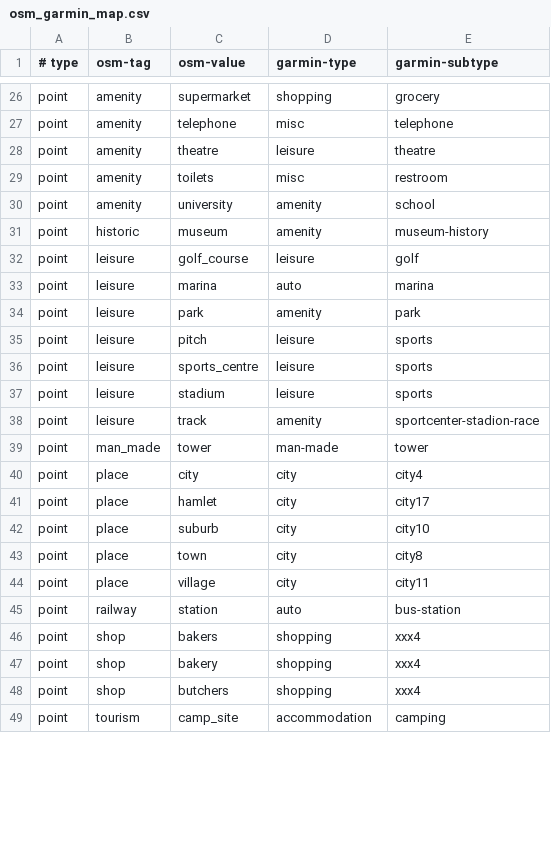
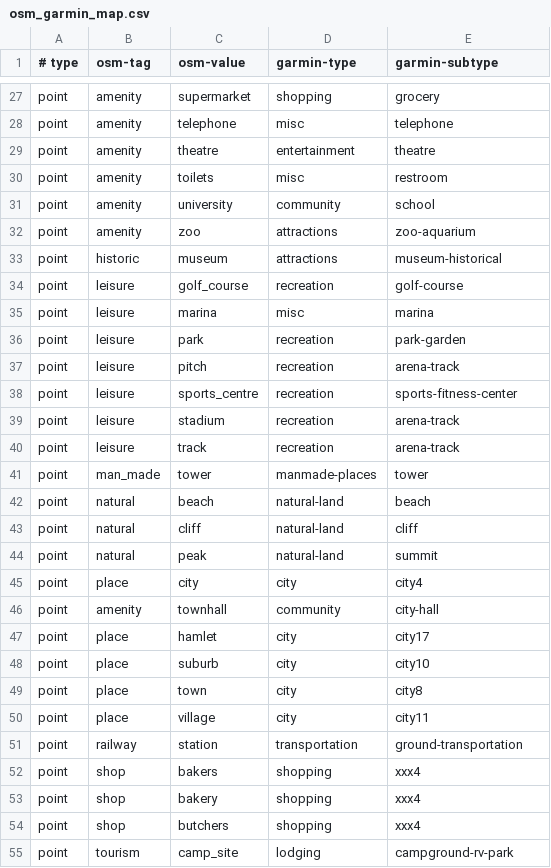
Before and after one commit to burto/mkgmap, a CSV file: resources/osm_garmin_map.csv, drawn as a sheet; only a part is shown, gaps mark what is left out; the diff covers the shown part only.

```diff
--- a/resources/osm_garmin_map.csv
+++ b/resources/osm_garmin_map.csv
@@ -27,15 +28,20 @@ point|amenity|supermarket|shopping|grocery
 point|amenity|telephone|misc|telephone
-point|amenity|theatre|leisure|theatre
+point|amenity|theatre|entertainment|theatre
 point|amenity|toilets|misc|restroom
-point|amenity|university|amenity|school
-point|historic|museum|amenity|museum-history
-point|leisure|golf_course|leisure|golf
-point|leisure|marina|auto|marina
-point|leisure|park|amenity|park
-point|leisure|pitch|leisure|sports
-point|leisure|sports_centre|leisure|sports
-point|leisure|stadium|leisure|sports
-point|leisure|track|amenity|sportcenter-stadion-race
-point|man_made|tower|man-made|tower
+point|amenity|university|community|school
+point|amenity|zoo|attractions|zoo-aquarium
+point|historic|museum|attractions|museum-historical
+point|leisure|golf_course|recreation|golf-course
+point|leisure|marina|misc|marina
+point|leisure|park|recreation|park-garden
+point|leisure|pitch|recreation|arena-track
+point|leisure|sports_centre|recreation|sports-fitness-center
+point|leisure|stadium|recreation|arena-track
+point|leisure|track|recreation|arena-track
+point|man_made|tower|manmade-places|tower
+point|natural|beach|natural-land|beach
+point|natural|cliff|natural-land|cliff
+point|natural|peak|natural-land|summit
 point|place|city|city|city4
+point|amenity|townhall|community|city-hall
 point|place|hamlet|city|city17
@@ -44,3 +50,3 @@ point|place|town|city|city8
 point|place|village|city|city11
-point|railway|station|auto|bus-station
+point|railway|station|transportation|ground-transportation
 point|shop|bakers|shopping|xxx4
@@ -48,2 +54,2 @@ point|shop|bakery|shopping|xxx4
 point|shop|butchers|shopping|xxx4
-point|tourism|camp_site|accommodation|camping
+point|tourism|camp_site|lodging|campground-rv-park
```
Also changed, not shown: 3 added rows, 1 removed row and 44 edited cells elsewhere in this file, resources/garmin_feature_list.csv.
